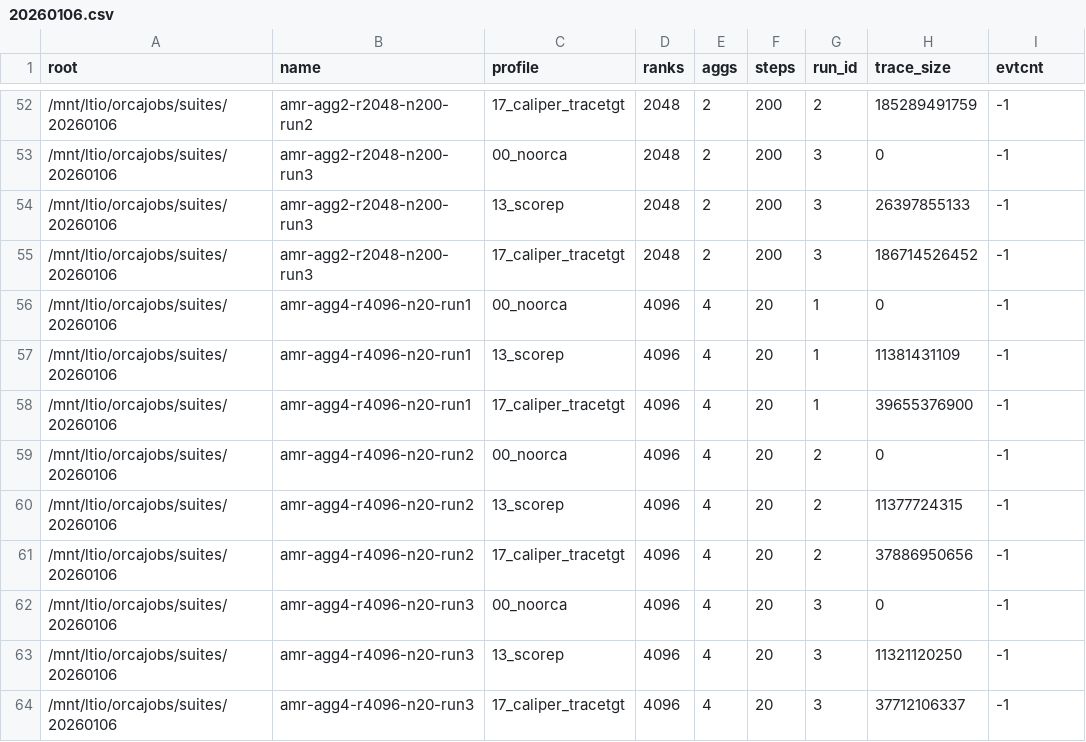
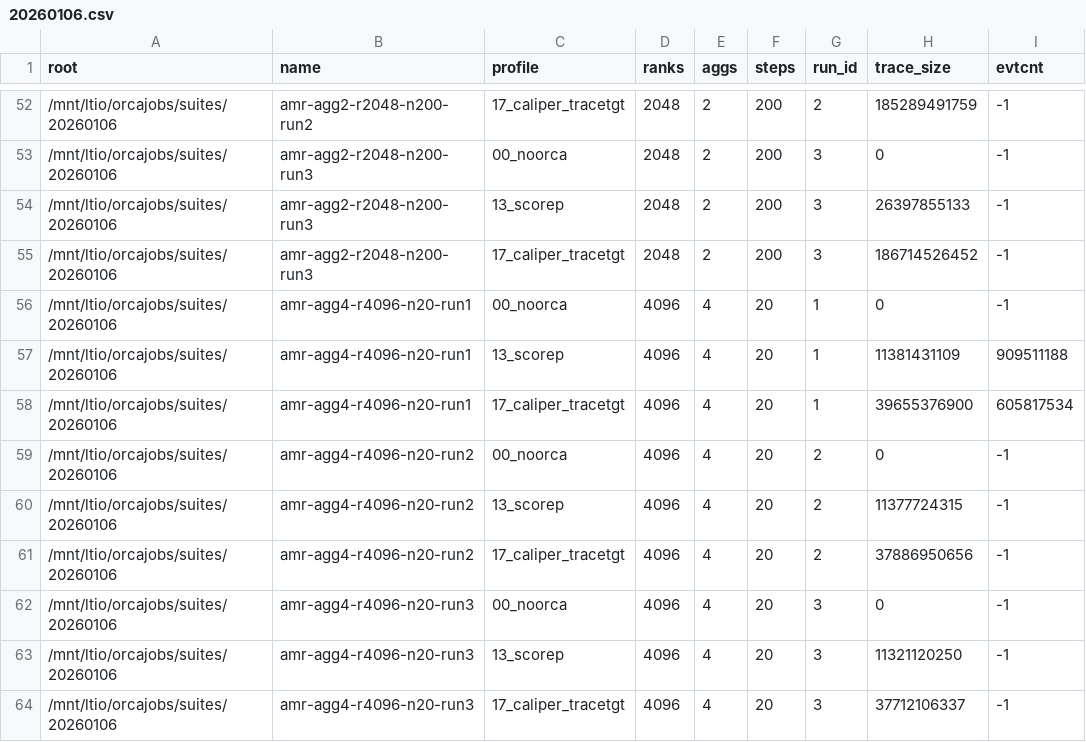
Before and after one commit to anku94/orca-utils, a CSV file: orca-scripts/tau-analysis/data/tracesizes/20260106.csv, drawn as a sheet; only a part is shown, gaps mark what is left out.

```diff
--- a/orca-scripts/tau-analysis/data/tracesizes/20260106.csv
+++ b/orca-scripts/tau-analysis/data/tracesizes/20260106.csv
@@ -56,4 +56,4 @@ root,name,profile,ranks,aggs,steps,run_id,trace_size,evtcnt
 /mnt/ltio/orcajobs/suites/20260106,amr-agg4-r4096-n20-run1,00_noorca,4096,4,20,1,0,-1
-/mnt/ltio/orcajobs/suites/20260106,amr-agg4-r4096-n20-run1,13_scorep,4096,4,20,1,11381431109,-1
-/mnt/ltio/orcajobs/suites/20260106,amr-agg4-r4096-n20-run1,17_caliper_tracetgt,4096,4,20,1,39655376900,-1
+/mnt/ltio/orcajobs/suites/20260106,amr-agg4-r4096-n20-run1,13_scorep,4096,4,20,1,11381431109,909511188
+/mnt/ltio/orcajobs/suites/20260106,amr-agg4-r4096-n20-run1,17_caliper_tracetgt,4096,4,20,1,39655376900,605817534
 /mnt/ltio/orcajobs/suites/20260106,amr-agg4-r4096-n20-run2,00_noorca,4096,4,20,2,0,-1
```
Also changed, not shown: orca-scripts/tau-analysis/data/tracesizes/20251229.csv, 2 other files.
